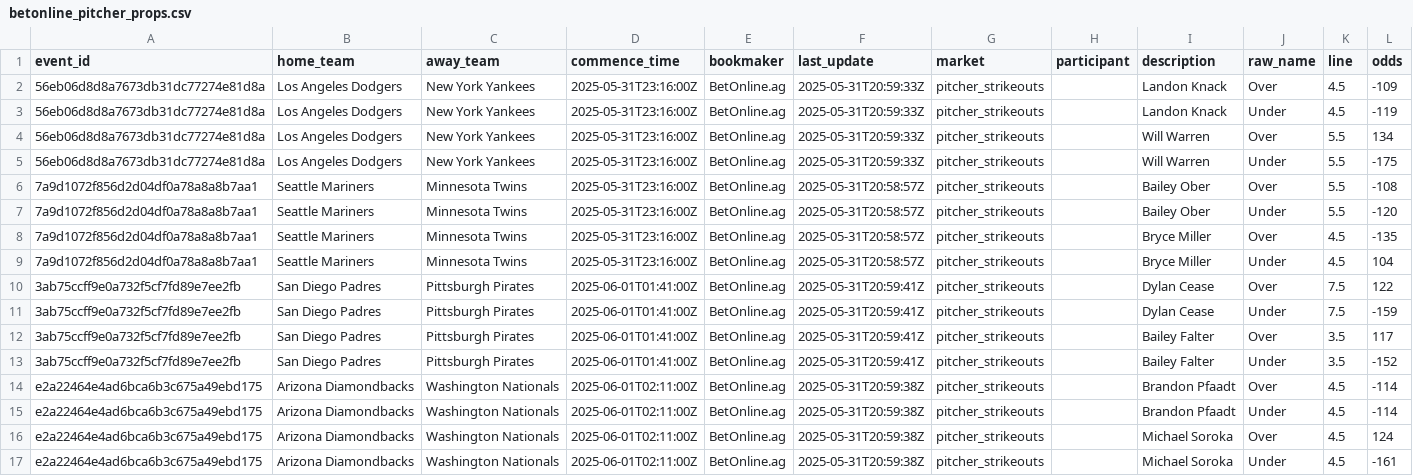
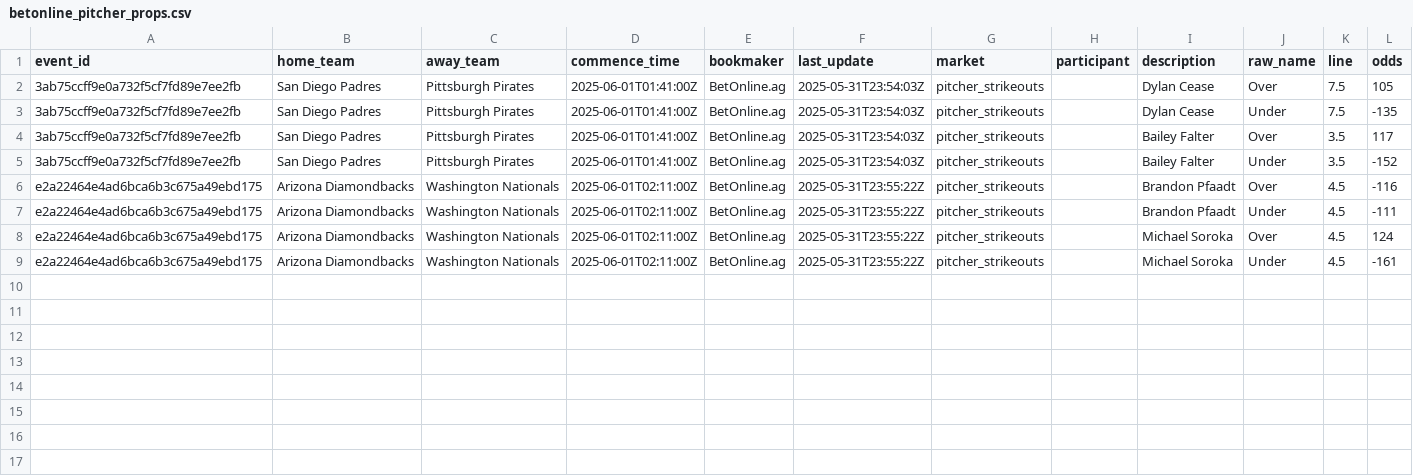
Before and after one commit to radgator13/odds-api-analyze, a CSV file: data/betonline_pitcher_props.csv, drawn as a sheet.

```diff
--- a/data/betonline_pitcher_props.csv
+++ b/data/betonline_pitcher_props.csv
@@ -1,17 +1,9 @@
 event_id,home_team,away_team,commence_time,bookmaker,last_update,market,participant,description,raw_name,line,odds
-56eb06d8d8a7673db31dc77274e81d8a,Los Angeles Dodgers,New York Yankees,2025-05-31T23:16:00Z,BetOnline.ag,2025-05-31T20:59:33Z,pitcher_strikeouts,,Landon Knack,Over,4.5,-109
-56eb06d8d8a7673db31dc77274e81d8a,Los Angeles Dodgers,New York Yankees,2025-05-31T23:16:00Z,BetOnline.ag,2025-05-31T20:59:33Z,pitcher_strikeouts,,Landon Knack,Under,4.5,-119
-56eb06d8d8a7673db31dc77274e81d8a,Los Angeles Dodgers,New York Yankees,2025-05-31T23:16:00Z,BetOnline.ag,2025-05-31T20:59:33Z,pitcher_strikeouts,,Will Warren,Over,5.5,134
-56eb06d8d8a7673db31dc77274e81d8a,Los Angeles Dodgers,New York Yankees,2025-05-31T23:16:00Z,BetOnline.ag,2025-05-31T20:59:33Z,pitcher_strikeouts,,Will Warren,Under,5.5,-175
-7a9d1072f856d2d04df0a78a8a8b7aa1,Seattle Mariners,Minnesota Twins,2025-05-31T23:16:00Z,BetOnline.ag,2025-05-31T20:58:57Z,pitcher_strikeouts,,Bailey Ober,Over,5.5,-108
-7a9d1072f856d2d04df0a78a8a8b7aa1,Seattle Mariners,Minnesota Twins,2025-05-31T23:16:00Z,BetOnline.ag,2025-05-31T20:58:57Z,pitcher_strikeouts,,Bailey Ober,Under,5.5,-120
-7a9d1072f856d2d04df0a78a8a8b7aa1,Seattle Mariners,Minnesota Twins,2025-05-31T23:16:00Z,BetOnline.ag,2025-05-31T20:58:57Z,pitcher_strikeouts,,Bryce Miller,Over,4.5,-135
-7a9d1072f856d2d04df0a78a8a8b7aa1,Seattle Mariners,Minnesota Twins,2025-05-31T23:16:00Z,BetOnline.ag,2025-05-31T20:58:57Z,pitcher_strikeouts,,Bryce Miller,Under,4.5,104
-3ab75ccff9e0a732f5cf7fd89e7ee2fb,San Diego Padres,Pittsburgh Pirates,2025-06-01T01:41:00Z,BetOnline.ag,2025-05-31T20:59:41Z,pitcher_strikeouts,,Dylan Cease,Over,7.5,122
-3ab75ccff9e0a732f5cf7fd89e7ee2fb,San Diego Padres,Pittsburgh Pirates,2025-06-01T01:41:00Z,BetOnline.ag,2025-05-31T20:59:41Z,pitcher_strikeouts,,Dylan Cease,Under,7.5,-159
-3ab75ccff9e0a732f5cf7fd89e7ee2fb,San Diego Padres,Pittsburgh Pirates,2025-06-01T01:41:00Z,BetOnline.ag,2025-05-31T20:59:41Z,pitcher_strikeouts,,Bailey Falter,Over,3.5,117
-3ab75ccff9e0a732f5cf7fd89e7ee2fb,San Diego Padres,Pittsburgh Pirates,2025-06-01T01:41:00Z,BetOnline.ag,2025-05-31T20:59:41Z,pitcher_strikeouts,,Bailey Falter,Under,3.5,-152
-e2a22464e4ad6bca6b3c675a49ebd175,Arizona Diamondbacks,Washington Nationals,2025-06-01T02:11:00Z,BetOnline.ag,2025-05-31T20:59:38Z,pitcher_strikeouts,,Brandon Pfaadt,Over,4.5,-114
-e2a22464e4ad6bca6b3c675a49ebd175,Arizona Diamondbacks,Washington Nationals,2025-06-01T02:11:00Z,BetOnline.ag,2025-05-31T20:59:38Z,pitcher_strikeouts,,Brandon Pfaadt,Under,4.5,-114
-e2a22464e4ad6bca6b3c675a49ebd175,Arizona Diamondbacks,Washington Nationals,2025-06-01T02:11:00Z,BetOnline.ag,2025-05-31T20:59:38Z,pitcher_strikeouts,,Michael Soroka,Over,4.5,124
-e2a22464e4ad6bca6b3c675a49ebd175,Arizona Diamondbacks,Washington Nationals,2025-06-01T02:11:00Z,BetOnline.ag,2025-05-31T20:59:38Z,pitcher_strikeouts,,Michael Soroka,Under,4.5,-161
+3ab75ccff9e0a732f5cf7fd89e7ee2fb,San Diego Padres,Pittsburgh Pirates,2025-06-01T01:41:00Z,BetOnline.ag,2025-05-31T23:54:03Z,pitcher_strikeouts,,Dylan Cease,Over,7.5,105
+3ab75ccff9e0a732f5cf7fd89e7ee2fb,San Diego Padres,Pittsburgh Pirates,2025-06-01T01:41:00Z,BetOnline.ag,2025-05-31T23:54:03Z,pitcher_strikeouts,,Dylan Cease,Under,7.5,-135
+3ab75ccff9e0a732f5cf7fd89e7ee2fb,San Diego Padres,Pittsburgh Pirates,2025-06-01T01:41:00Z,BetOnline.ag,2025-05-31T23:54:03Z,pitcher_strikeouts,,Bailey Falter,Over,3.5,117
+3ab75ccff9e0a732f5cf7fd89e7ee2fb,San Diego Padres,Pittsburgh Pirates,2025-06-01T01:41:00Z,BetOnline.ag,2025-05-31T23:54:03Z,pitcher_strikeouts,,Bailey Falter,Under,3.5,-152
+e2a22464e4ad6bca6b3c675a49ebd175,Arizona Diamondbacks,Washington Nationals,2025-06-01T02:11:00Z,BetOnline.ag,2025-05-31T23:55:22Z,pitcher_strikeouts,,Brandon Pfaadt,Over,4.5,-116
+e2a22464e4ad6bca6b3c675a49ebd175,Arizona Diamondbacks,Washington Nationals,2025-06-01T02:11:00Z,BetOnline.ag,2025-05-31T23:55:22Z,pitcher_strikeouts,,Brandon Pfaadt,Under,4.5,-111
+e2a22464e4ad6bca6b3c675a49ebd175,Arizona Diamondbacks,Washington Nationals,2025-06-01T02:11:00Z,BetOnline.ag,2025-05-31T23:55:22Z,pitcher_strikeouts,,Michael Soroka,Over,4.5,124
+e2a22464e4ad6bca6b3c675a49ebd175,Arizona Diamondbacks,Washington Nationals,2025-06-01T02:11:00Z,BetOnline.ag,2025-05-31T23:55:22Z,pitcher_strikeouts,,Michael Soroka,Under,4.5,-161
```
Also changed, not shown: data/betonline_team_lines.csv, data/flat_combined_teams_pitchers_batters.csv, 5 other files.
